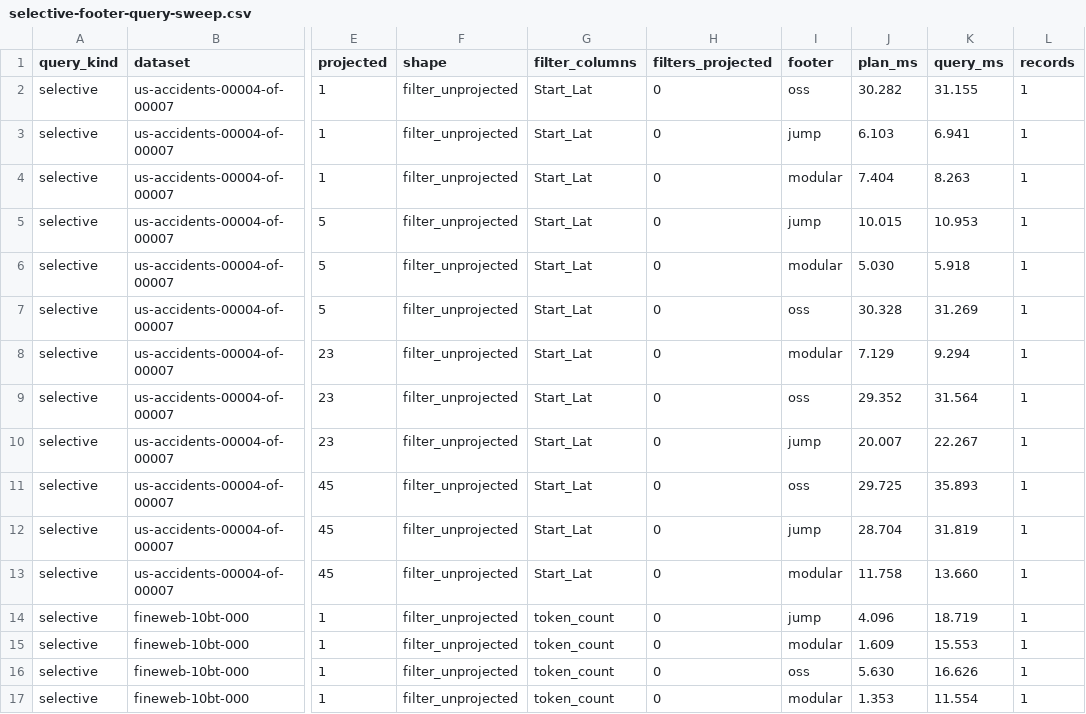
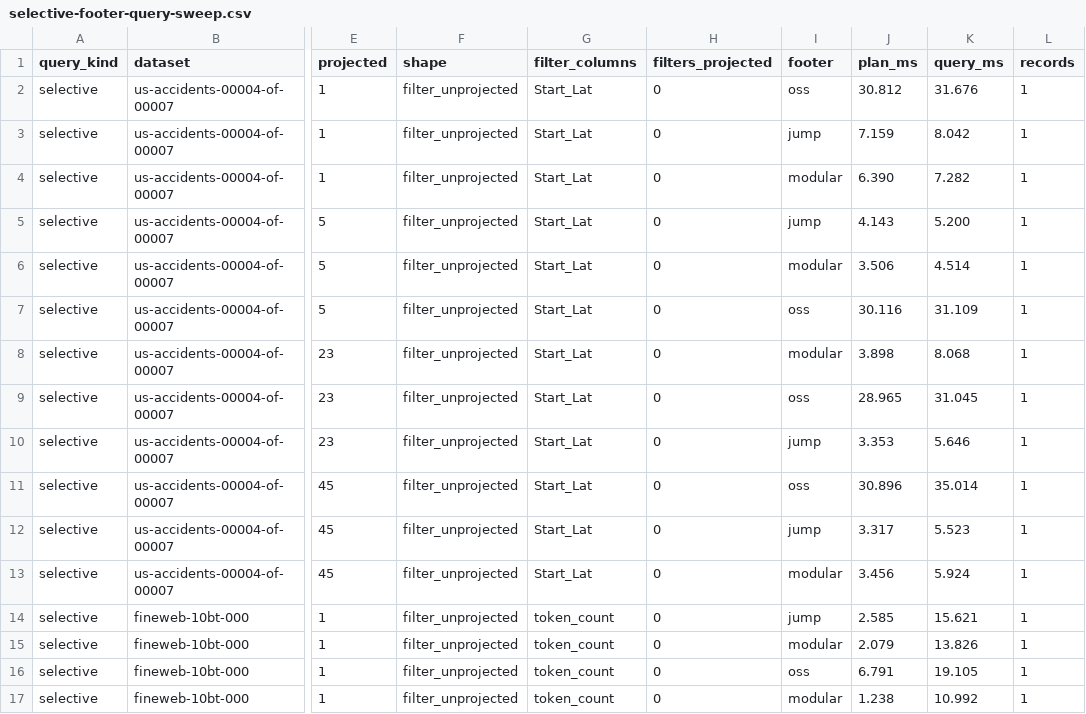
Before and after one commit to Jiayi-Wang-db/hardwood, a CSV file: performance-testing/micro-benchmarks/results/selective-footer-query-sweep.csv, drawn as a sheet; only a part is shown, gaps mark what is left out; the diff covers the shown part only; the diff names each change by its address in the sheet, - before the commit and + after, or states it on an @@ line.

Commit message:
#1 Decode projected footer metadata after pruning

```diff
--- a/performance-testing/micro-benchmarks/results/selective-footer-query-sweep.csv
+++ b/performance-testing/micro-benchmarks/results/selective-footer-query-sweep.csv
-J2 (plan_ms): 30.282
+J2 (plan_ms): 30.812
-K2 (query_ms): 31.155
+K2 (query_ms): 31.676
-J3 (plan_ms): 6.103
+J3 (plan_ms): 7.159
-K3 (query_ms): 6.941
+K3 (query_ms): 8.042
-J4 (plan_ms): 7.404
+J4 (plan_ms): 6.390
-K4 (query_ms): 8.263
+K4 (query_ms): 7.282
-J5 (plan_ms): 10.015
+J5 (plan_ms): 4.143
-K5 (query_ms): 10.953
+K5 (query_ms): 5.200
-J6 (plan_ms): 5.030
+J6 (plan_ms): 3.506
-K6 (query_ms): 5.918
+K6 (query_ms): 4.514
-J7 (plan_ms): 30.328
+J7 (plan_ms): 30.116
-K7 (query_ms): 31.269
+K7 (query_ms): 31.109
-J8 (plan_ms): 7.129
+J8 (plan_ms): 3.898
-K8 (query_ms): 9.294
+K8 (query_ms): 8.068
-J9 (plan_ms): 29.352
+J9 (plan_ms): 28.965
-K9 (query_ms): 31.564
+K9 (query_ms): 31.045
-J10 (plan_ms): 20.007
+J10 (plan_ms): 3.353
-K10 (query_ms): 22.267
+K10 (query_ms): 5.646
-J11 (plan_ms): 29.725
+J11 (plan_ms): 30.896
-K11 (query_ms): 35.893
+K11 (query_ms): 35.014
-J12 (plan_ms): 28.704
+J12 (plan_ms): 3.317
-K12 (query_ms): 31.819
+K12 (query_ms): 5.523
-J13 (plan_ms): 11.758
+J13 (plan_ms): 3.456
-K13 (query_ms): 13.660
+K13 (query_ms): 5.924
-J14 (plan_ms): 4.096
+J14 (plan_ms): 2.585
-K14 (query_ms): 18.719
+K14 (query_ms): 15.621
-J15 (plan_ms): 1.609
+J15 (plan_ms): 2.079
-K15 (query_ms): 15.553
+K15 (query_ms): 13.826
-J16 (plan_ms): 5.630
+J16 (plan_ms): 6.791
-K16 (query_ms): 16.626
+K16 (query_ms): 19.105
-J17 (plan_ms): 1.353
+J17 (plan_ms): 1.238
-K17 (query_ms): 11.554
+K17 (query_ms): 10.992
```
Also changed, not shown: 64 edited cells elsewhere in this file, 5 other files.
